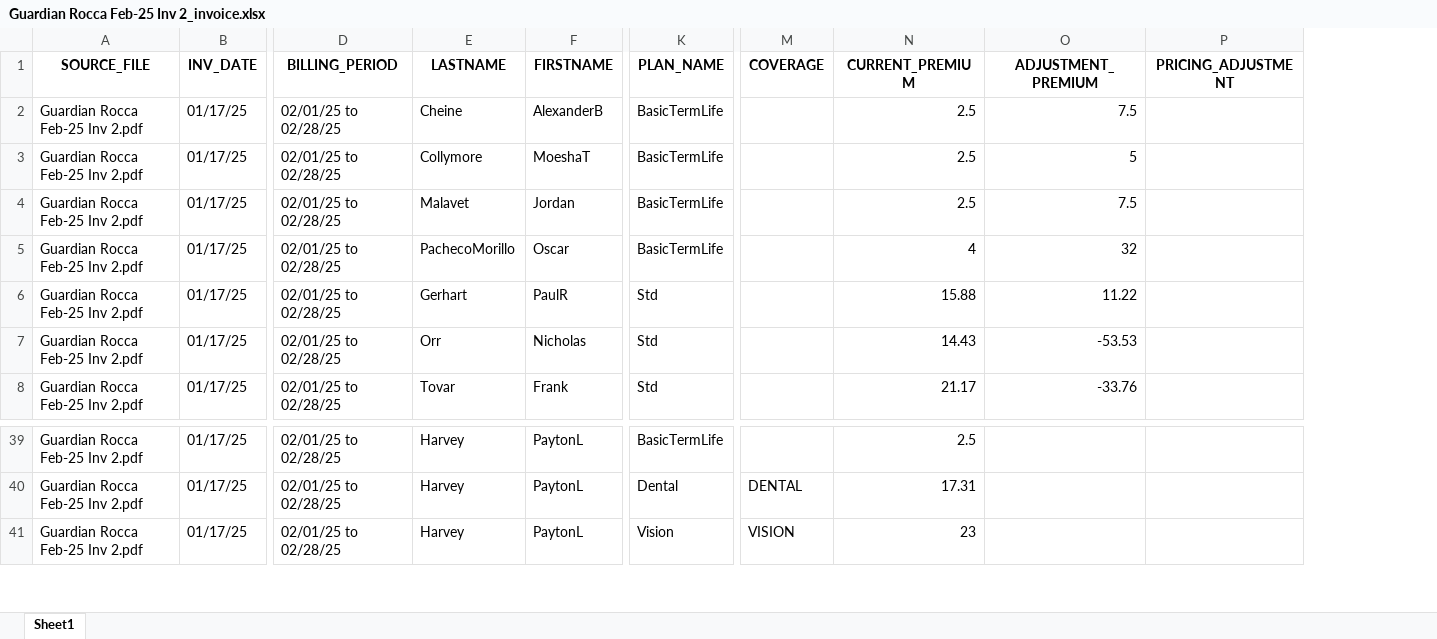
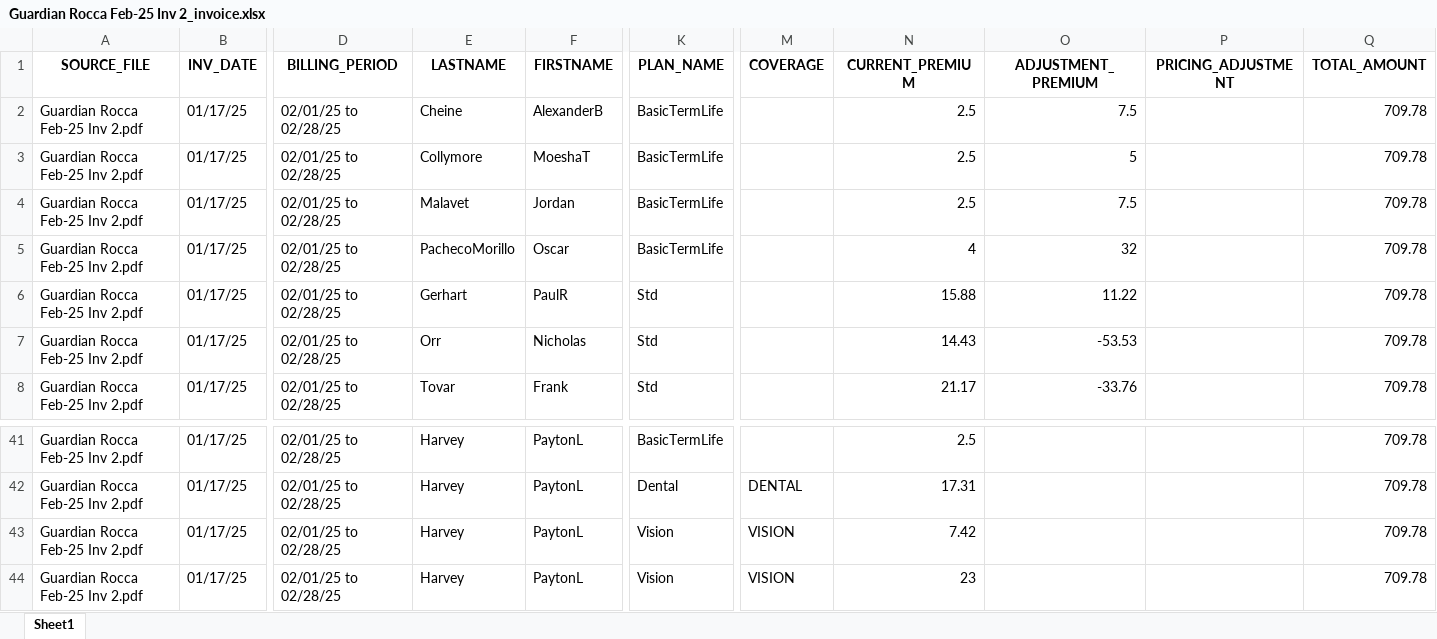
Before and after one commit to kalaiyarasi2/Gpu_server, an Excel workbook: Unified_PDF_Platform/unified_outputs/Guardian Rocca Feb-25 Inv 2_invoice.xlsx, sheet Sheet1, drawn as a sheet; only a part is shown, gaps mark what is left out; values as stored, in another font and other column widths than the file's, no borders; rows hold the shown columns only; the diff covers the shown part only; the diff names each change by its address in the sheet, - before the commit and + after, or states it on an @@ line.

```diff
--- a/Unified_PDF_Platform/unified_outputs/Guardian Rocca Feb-25 Inv 2_invoice.xlsx (sheet Sheet1)
+++ b/Unified_PDF_Platform/unified_outputs/Guardian Rocca Feb-25 Inv 2_invoice.xlsx (sheet Sheet1)
+column Q (TOTAL_AMOUNT), rows 2-8: all 709.78; rows 41-42: 709.78 | 709.78; row 44: 709.78
+row 43: Guardian Rocca Feb-25 Inv 2.pdf | 01/17/25 | 02/01/25 to 02/28/25 | Harvey | PaytonL | Vision | VISION | 7.42 |  |  | 709.78
```
Also changed, not shown: 7 added rows elsewhere in this sheet, Unified_PDF_Platform/unified_outputs/APL- Rapid Trading- Dec 25_invoice.xlsx, Unified_PDF_Platform/unified_outputs/GIS 23 Restaurant Services Feb'25 Inv_invoice.xlsx, 32 other files.
